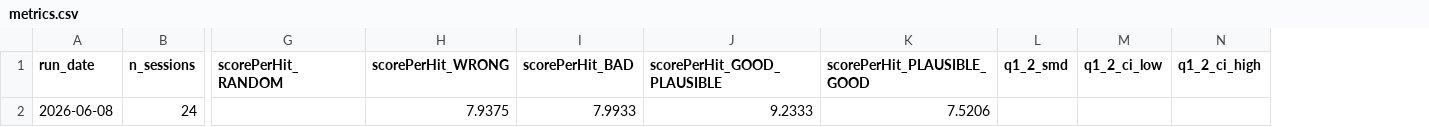
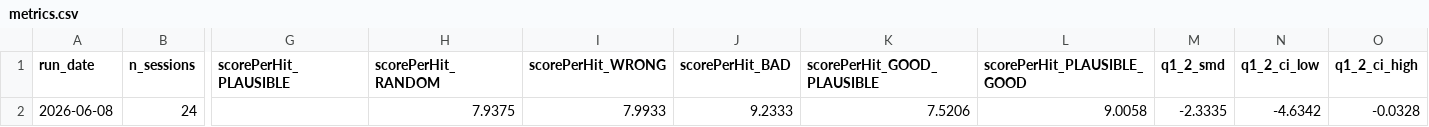
Before and after one commit to joshuaculmer/darts_data_analysis, a CSV file: reports/series/metrics.csv, drawn as a sheet; only a part is shown, gaps mark what is left out; addresses are those after the commit; the diff names each change by its address in the sheet, - before the commit and + after, or states it on an @@ line.

```diff
--- a/reports/series/metrics.csv
+++ b/reports/series/metrics.csv
+column G (scorePerHit_PLAUSIBLE), empty
-H2 (scorePerHit_RANDOM): (empty)
+H2 (scorePerHit_RANDOM): 7.9375
-I2 (scorePerHit_WRONG): 7.9375
+I2 (scorePerHit_WRONG): 7.9933
-J2 (scorePerHit_BAD): 7.9933
+J2 (scorePerHit_BAD): 9.2333
-K2 (scorePerHit_GOOD_PLAUSIBLE): 9.2333
+K2 (scorePerHit_GOOD_PLAUSIBLE): 7.5206
-L2 (scorePerHit_PLAUSIBLE_GOOD): 7.5206
+L2 (scorePerHit_PLAUSIBLE_GOOD): 9.0058
-M2 (q1_2_smd): (empty)
+M2 (q1_2_smd): -2.3335
-N2 (q1_2_ci_low): (empty)
+N2 (q1_2_ci_low): -4.6342
-O2 (q1_2_ci_high): (empty)
+O2 (q1_2_ci_high): -0.0328
```
Also changed, not shown: 11 other files.
